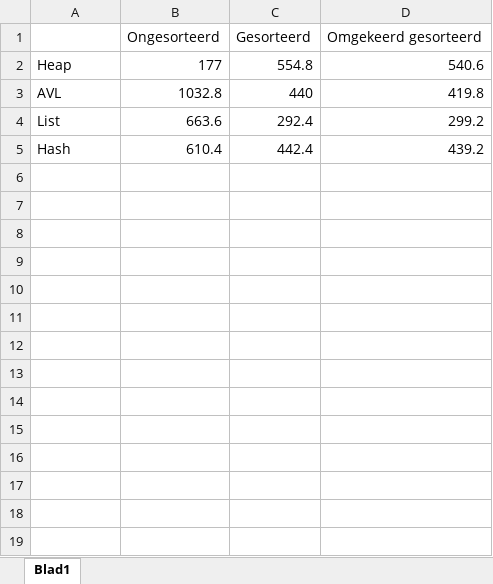
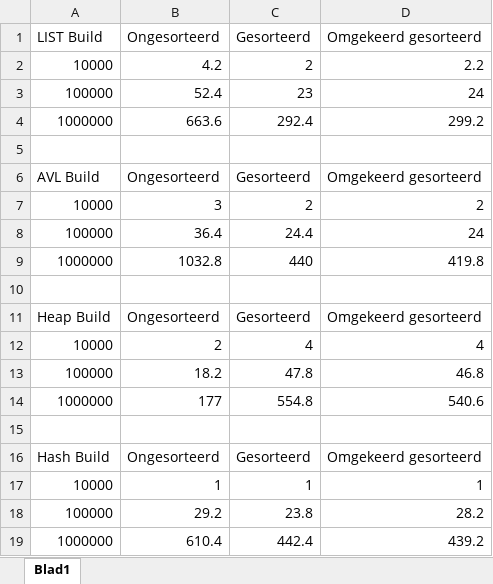
Before and after one commit to sammy0404/OMVISWEG, an Excel workbook: build tabellen + grafieken.xlsx, sheet Blad1, drawn as a sheet; values as stored, in another font and other column widths than the file's, no borders; charts and pictures not drawn; addresses are those after the commit; the diff names each change by its address in the sheet, - before the commit and + after, or states it on an @@ line.

Commit message:
ok

```diff
--- a/build tabellen + grafieken.xlsx (sheet Blad1)
+++ b/build tabellen + grafieken.xlsx (sheet Blad1)
-A1: (empty)
+A1: LIST Build
+row 2: 10000 | 4.2 | 2 | 2.2
+row 3: 100000 | 52.4 | 23 | 24
+row 4: 1000000 | 663.6 | 292.4 | 299.2
-row 5: Heap | 177 | 554.8 | 540.6
+row 5: (empty)
+row 6: AVL Build | Ongesorteerd | Gesorteerd | Omgekeerd gesorteerd
+row 7: 10000 | 3 | 2 | 2
+row 8: 100000 | 36.4 | 24.4 | 24
-A9 (LIST Build): AVL
+A9 (LIST Build): 1000000
-row 10: List | 663.6 | 292.4 | 299.2
+row 10: (empty)
+row 11: Heap Build | Ongesorteerd | Gesorteerd | Omgekeerd gesorteerd
+row 12: 10000 | 2 | 4 | 4
+row 13: 100000 | 18.2 | 47.8 | 46.8
+row 14: 1000000 | 177 | 554.8 | 540.6
+row 15: (empty)
+row 16: Hash Build | Ongesorteerd | Gesorteerd | Omgekeerd gesorteerd
+row 17: 10000 | 1 | 1 | 1
+row 18: 100000 | 29.2 | 23.8 | 28.2
-A19 (LIST Build): Hash
+A19 (LIST Build): 1000000
```
Also changed, not shown: charts or pictures.
